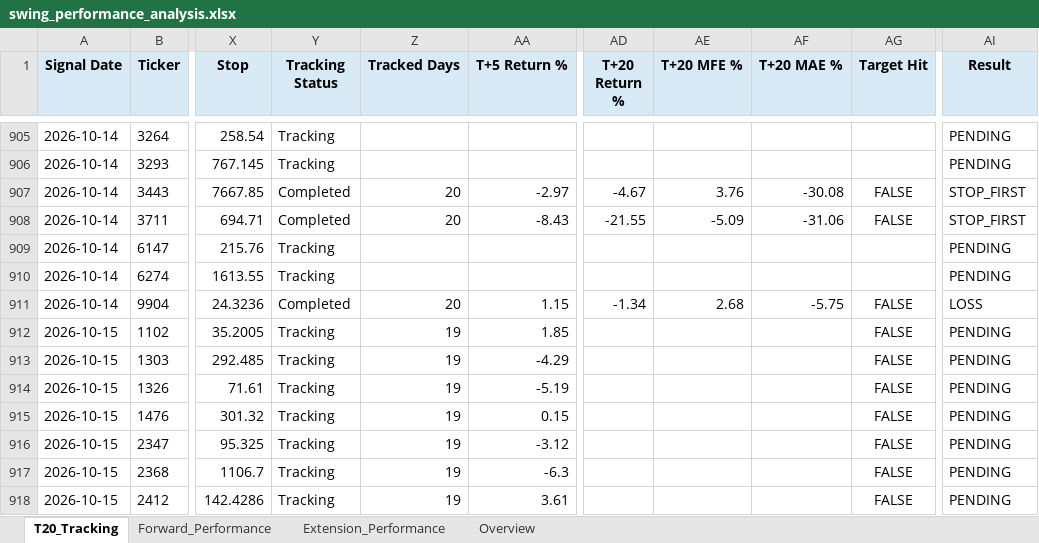
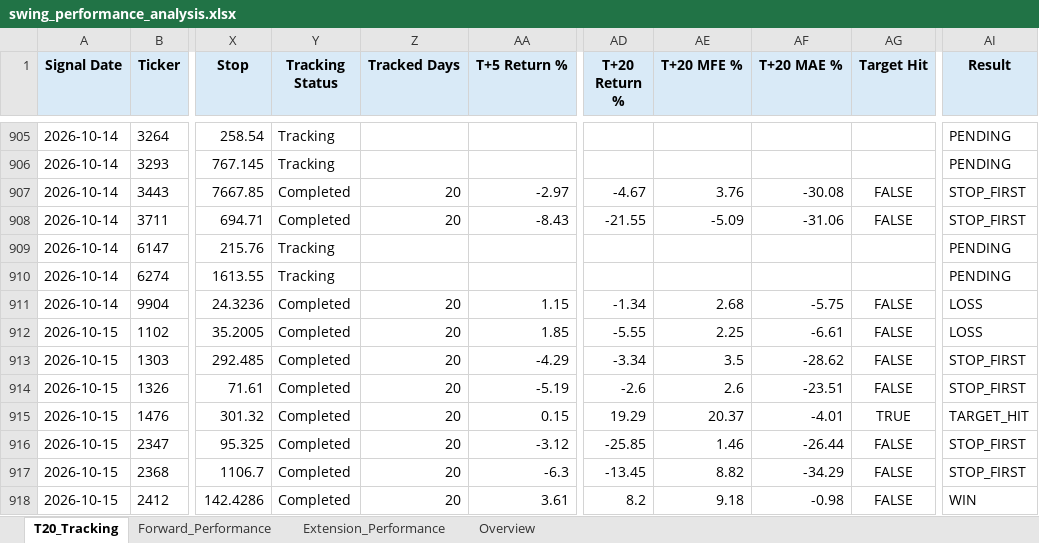
Before and after one commit to Gary172Lee/iSecretary-LIFF, an Excel workbook: data/swing_performance_analysis.xlsx, sheet T20_Tracking, drawn as a sheet; only a part is shown, gaps mark what is left out; values as stored, in another font and other column widths than the file's, no borders; the diff covers the shown part only; the diff names each change by its address in the sheet, - before the commit and + after, or states it on an @@ line.

```diff
--- a/data/swing_performance_analysis.xlsx (sheet T20_Tracking)
+++ b/data/swing_performance_analysis.xlsx (sheet T20_Tracking)
-Y912:Y918 (Tracking Status): Tracking
+Y912:Y918 (Tracking Status): Completed
-Z912:Z918 (Tracked Days): 19
+Z912:Z918 (Tracked Days): 20
-AD912 (T+20 Return %): (empty)
+AD912 (T+20 Return %): -5.55
-AE912 (T+20 MFE %): (empty)
+AE912 (T+20 MFE %): 2.25
-AF912 (T+20 MAE %): (empty)
+AF912 (T+20 MAE %): -6.61
-AI912 (Result): PENDING
+AI912 (Result): LOSS
-AD913 (T+20 Return %): (empty)
+AD913 (T+20 Return %): -3.34
-AE913 (T+20 MFE %): (empty)
+AE913 (T+20 MFE %): 3.5
-AF913 (T+20 MAE %): (empty)
+AF913 (T+20 MAE %): -28.62
-AI913:AI914 (Result): PENDING
+AI913:AI914 (Result): STOP_FIRST
-AD914 (T+20 Return %): (empty)
+AD914 (T+20 Return %): -2.6
-AE914 (T+20 MFE %): (empty)
+AE914 (T+20 MFE %): 2.6
-AF914 (T+20 MAE %): (empty)
+AF914 (T+20 MAE %): -23.51
-AD915 (T+20 Return %): (empty)
+AD915 (T+20 Return %): 19.29
-AE915 (T+20 MFE %): (empty)
+AE915 (T+20 MFE %): 20.37
-AF915 (T+20 MAE %): (empty)
+AF915 (T+20 MAE %): -4.01
-AG915 (Target Hit): FALSE
+AG915 (Target Hit): TRUE
-AI915 (Result): PENDING
+AI915 (Result): TARGET_HIT
-AD916 (T+20 Return %): (empty)
+AD916 (T+20 Return %): -25.85
-AE916 (T+20 MFE %): (empty)
+AE916 (T+20 MFE %): 1.46
-AF916 (T+20 MAE %): (empty)
+AF916 (T+20 MAE %): -26.44
-AI916:AI917 (Result): PENDING
+AI916:AI917 (Result): STOP_FIRST
-AD917 (T+20 Return %): (empty)
+AD917 (T+20 Return %): -13.45
-AE917 (T+20 MFE %): (empty)
+AE917 (T+20 MFE %): 8.82
-AF917 (T+20 MAE %): (empty)
+AF917 (T+20 MAE %): -34.29
-AD918 (T+20 Return %): (empty)
+AD918 (T+20 Return %): 8.2
-AE918 (T+20 MFE %): (empty)
+AE918 (T+20 MFE %): 9.18
-AF918 (T+20 MAE %): (empty)
+AF918 (T+20 MAE %): -0.98
-AI918 (Result): PENDING
+AI918 (Result): WIN
```
Also changed, not shown: 6 added rows and 264 edited cells elsewhere in this sheet, sheet Forward_Performance, sheet Extension_Performance, sheet Overview, data/swing_user_watchlist_analysis.xlsx, 17 other files.
